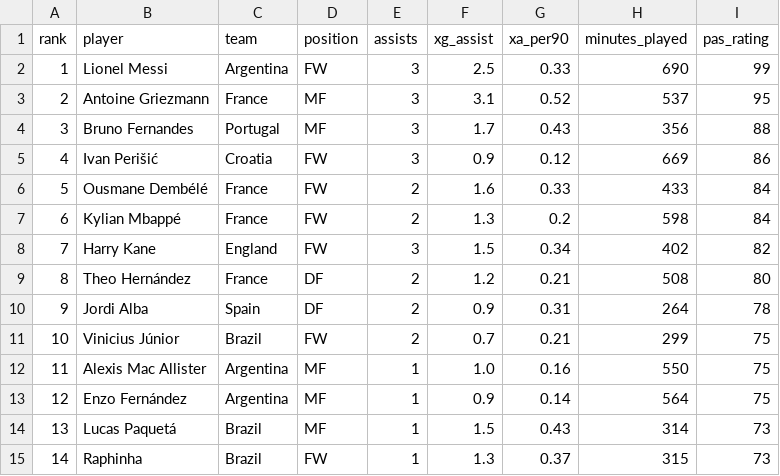
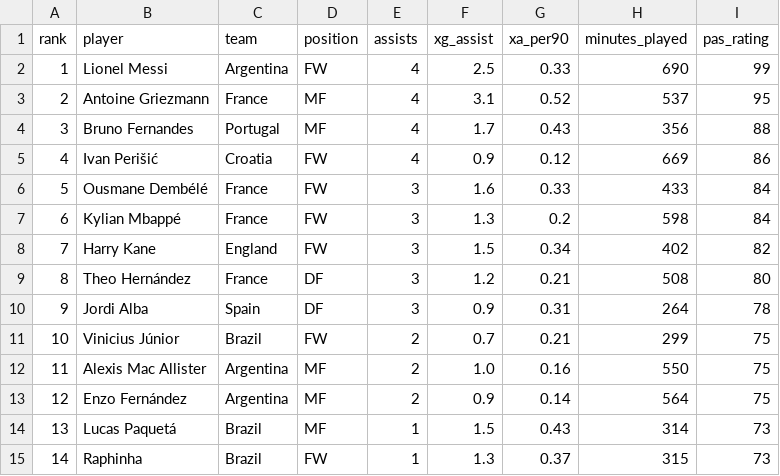
Before and after one commit to vardhan-U/Prediction.oc, a CSV file: player_stats/best_assistors_leaderboard.csv, drawn as a sheet; only a part is shown.

Commit message:
adjusted assists

```diff
--- a/player_stats/best_assistors_leaderboard.csv
+++ b/player_stats/best_assistors_leaderboard.csv
@@ -1,14 +1,14 @@
 rank,player,team,position,assists,xg_assist,xa_per90,minutes_played,pas_rating
-1,Lionel Messi,Argentina,FW,3,2.5,0.33,690,99
-2,Antoine Griezmann,France,MF,3,3.1,0.52,537,95
-3,Bruno Fernandes,Portugal,MF,3,1.7,0.43,356,88
-4,Ivan Perišić,Croatia,FW,3,0.9,0.12,669,86
-5,Ousmane Dembélé,France,FW,2,1.6,0.33,433,84
-6,Kylian Mbappé,France,FW,2,1.3,0.2,598,84
+1,Lionel Messi,Argentina,FW,4,2.5,0.33,690,99
+2,Antoine Griezmann,France,MF,4,3.1,0.52,537,95
+3,Bruno Fernandes,Portugal,MF,4,1.7,0.43,356,88
+4,Ivan Perišić,Croatia,FW,4,0.9,0.12,669,86
+5,Ousmane Dembélé,France,FW,3,1.6,0.33,433,84
+6,Kylian Mbappé,France,FW,3,1.3,0.2,598,84
 7,Harry Kane,England,FW,3,1.5,0.34,402,82
-8,Theo Hernández,France,DF,2,1.2,0.21,508,80
-9,Jordi Alba,Spain,DF,2,0.9,0.31,264,78
+8,Theo Hernández,France,DF,3,1.2,0.21,508,80
+9,Jordi Alba,Spain,DF,3,0.9,0.31,264,78
 10,Vinicius Júnior,Brazil,FW,2,0.7,0.21,299,75
-11,Alexis Mac Allister,Argentina,MF,1,1.0,0.16,550,75
-12,Enzo Fernández,Argentina,MF,1,0.9,0.14,564,75
+11,Alexis Mac Allister,Argentina,MF,2,1.0,0.16,550,75
+12,Enzo Fernández,Argentina,MF,2,0.9,0.14,564,75
 13,Lucas Paquetá,Brazil,MF,1,1.5,0.43,314,73
```
